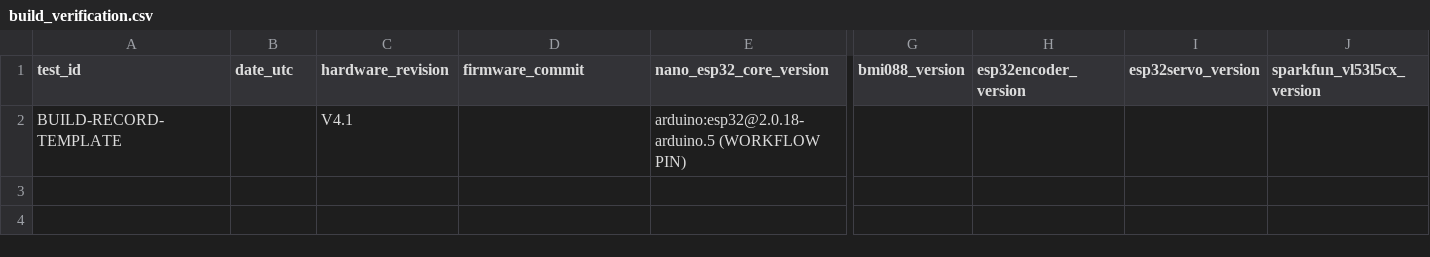
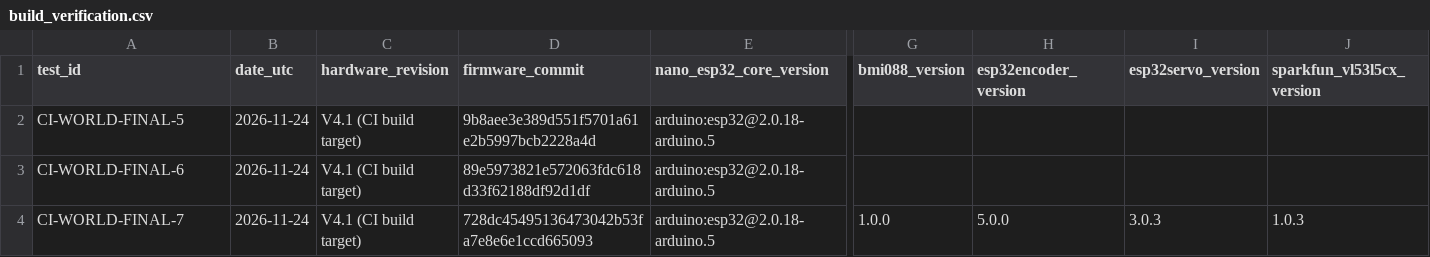
Before and after one commit to andreipopescufilimon/WRO2026_Future_Engineers, a CSV file: docs/validation/physical/build_verification.csv, drawn as a sheet; only a part is shown, gaps mark what is left out; removed rows and columns are numbered as before the commit, all else as after; rows hold the shown columns only; the diff names each change by its address in the sheet, - before the commit and + after, or states it on an @@ line.

```diff
--- a/docs/validation/physical/build_verification.csv
+++ b/docs/validation/physical/build_verification.csv
-row 2: BUILD-RECORD-TEMPLATE |  | V4.1 |  | arduino:esp32@2.0.18-arduino.5 (WORKFLOW PIN)
+row 2: CI-WORLD-FINAL-5 | 2026-11-24 | V4.1 (CI build target) | 9b8aee3e389d551f5701a61e2b5997bcb2228a4d | arduino:esp32@2.0.18-arduino.5
+row 3: CI-WORLD-FINAL-6 | 2026-11-24 | V4.1 (CI build target) | 89e5973821e572063fdc618d33f62188df92d1df | arduino:esp32@2.0.18-arduino.5
+row 4: CI-WORLD-FINAL-7 | 2026-11-24 | V4.1 (CI build target) | 728dc45495136473042b53fa7e8e6e1ccd665093 | arduino:esp32@2.0.18-arduino.5 | 1.0.0 | 5.0.0 | 3.0.3 | 1.0.3
```
Also changed, not shown: docs/validation/DATASET_INDEX.csv, docs/validation/v41_release_manifest.csv, 13 other files.
